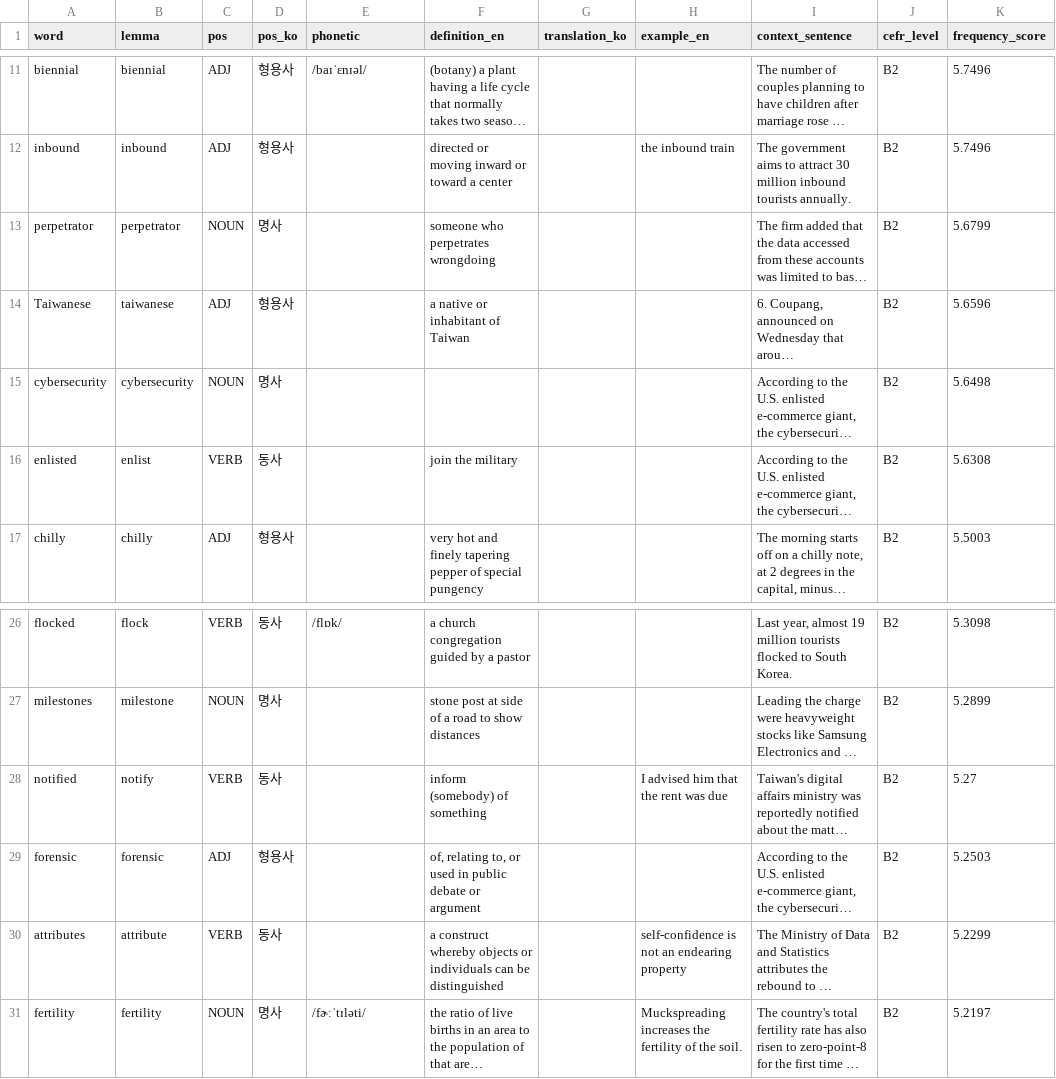
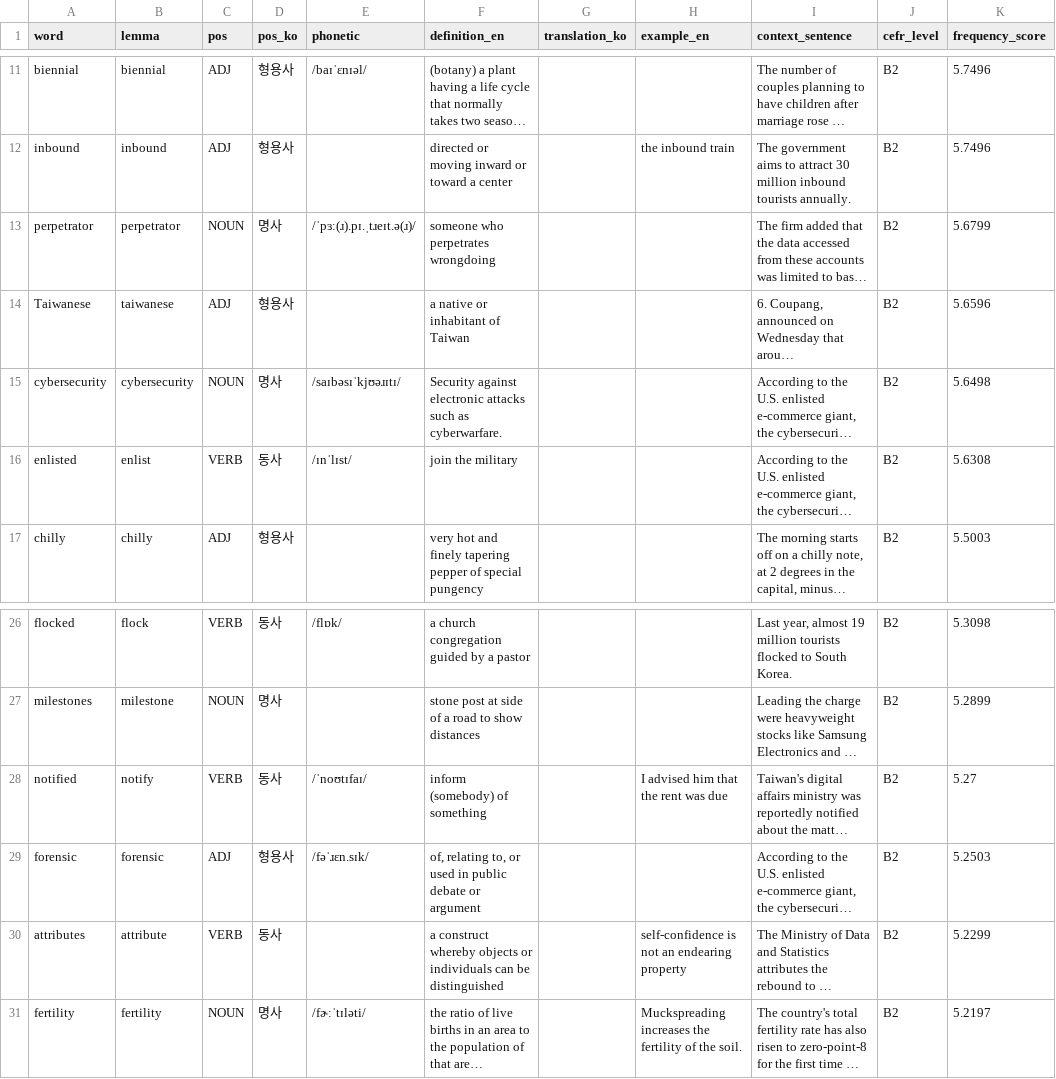
Before and after one commit to bencho0623/arirang_learner, a CSV file: logs/vocabulary_20260225.csv, drawn as a sheet; only a part is shown, gaps mark what is left out; long unchanged cells end in …; the diff names each change by its address in the sheet, - before the commit and + after, or states it on an @@ line.

```diff
--- a/logs/vocabulary_20260225.csv
+++ b/logs/vocabulary_20260225.csv
-E13 (phonetic): (empty)
+E13 (phonetic): /ˈpɜː(ɹ).pɪ.ˌtɹeɪt.ə(ɹ)/
-E15 (phonetic): (empty)
+E15 (phonetic): /saɪbəsɪˈkjʊəɹɪtɪ/
-F15 (definition_en): (empty)
+F15 (definition_en): Security against electronic attacks such as cyberwarfare.
-E16 (phonetic): (empty)
+E16 (phonetic): /ɪnˈlɪst/
-E28 (phonetic): (empty)
+E28 (phonetic): /ˈnoʊtɪfaɪ/
-E29 (phonetic): (empty)
+E29 (phonetic): /fəˈɹɛn.sɪk/
```
Also changed, not shown: 3 other files.
